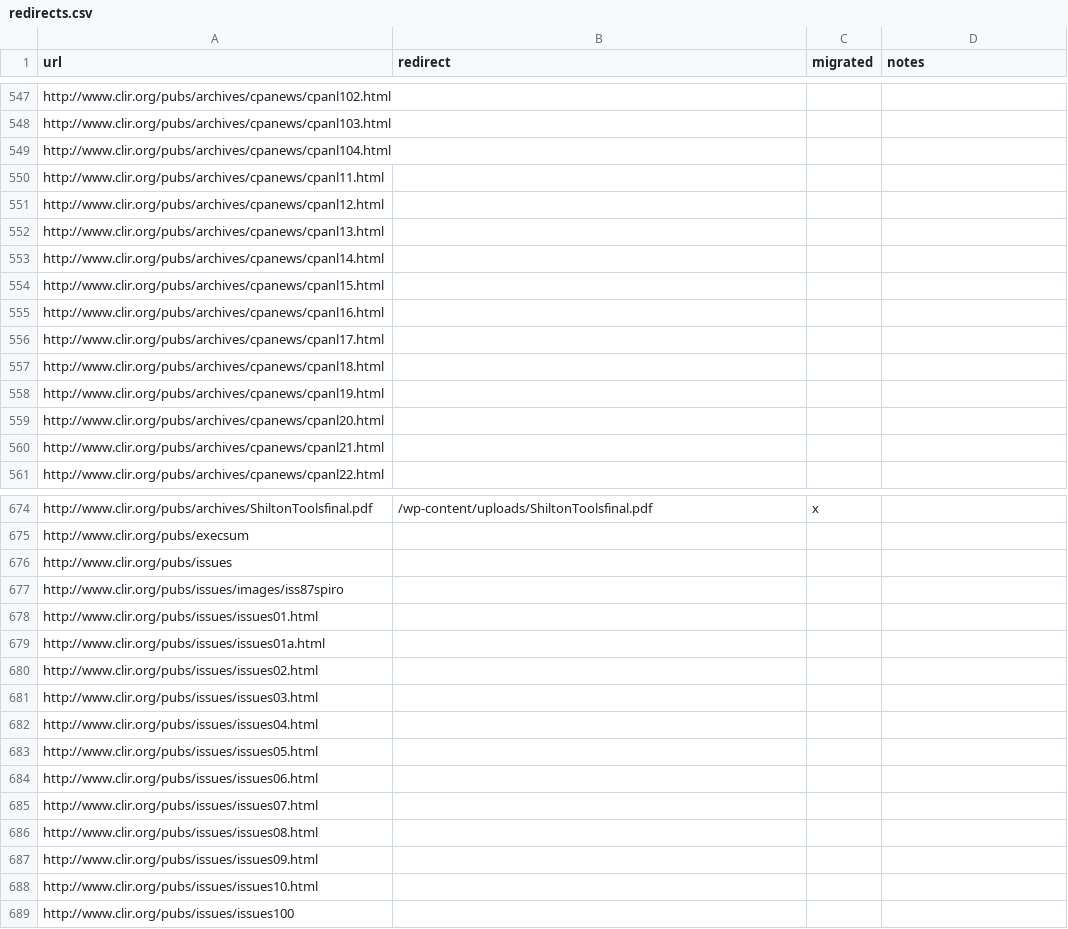
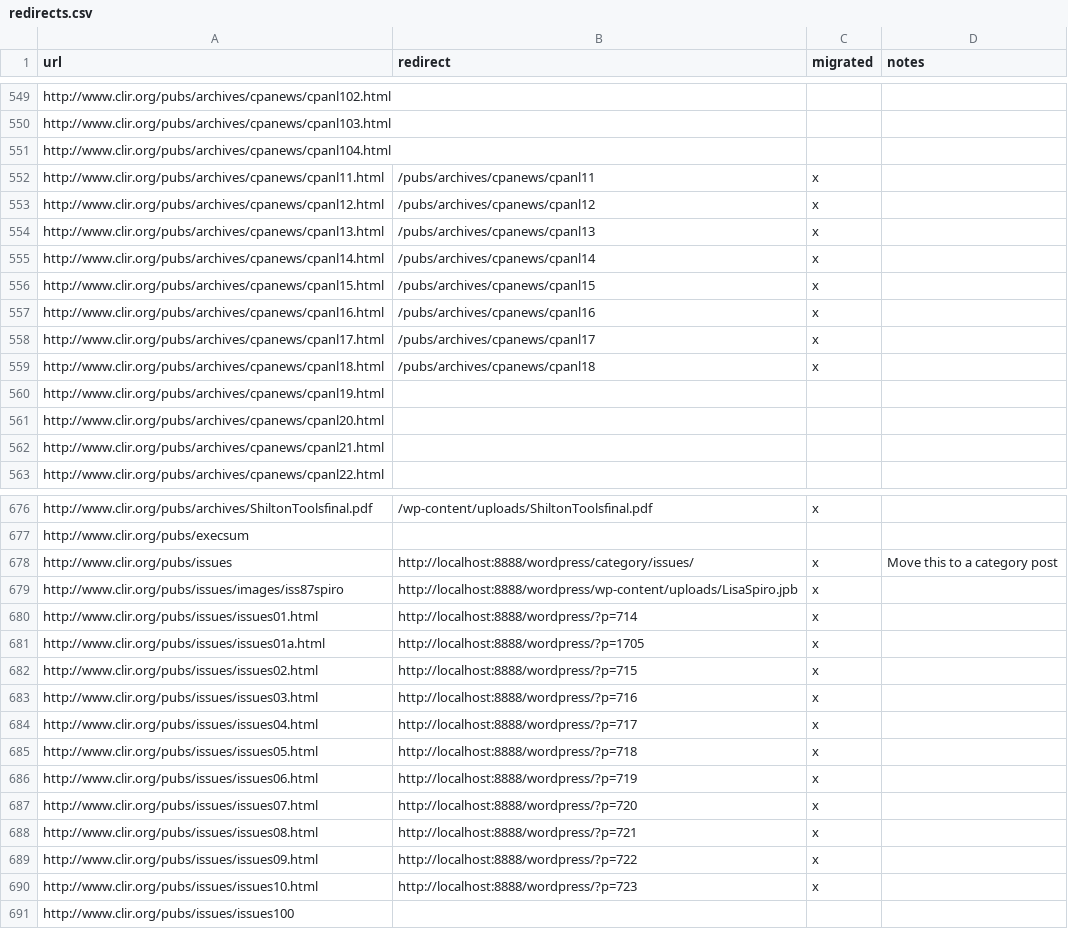
Before and after one commit to clirdlf/clir_theme, a CSV file: redirects.csv, drawn as a sheet; only a part is shown, gaps mark what is left out; the diff covers the shown part only.

Commit message:
Updates to redirects

```diff
--- a/redirects.csv
+++ b/redirects.csv
@@ -549,10 +551,10 @@ http://www.clir.org/pubs/archives/cpanews/cpanl103.html,,,
 http://www.clir.org/pubs/archives/cpanews/cpanl104.html,,,
-http://www.clir.org/pubs/archives/cpanews/cpanl11.html,,,
-http://www.clir.org/pubs/archives/cpanews/cpanl12.html,,,
-http://www.clir.org/pubs/archives/cpanews/cpanl13.html,,,
-http://www.clir.org/pubs/archives/cpanews/cpanl14.html,,,
-http://www.clir.org/pubs/archives/cpanews/cpanl15.html,,,
-http://www.clir.org/pubs/archives/cpanews/cpanl16.html,,,
-http://www.clir.org/pubs/archives/cpanews/cpanl17.html,,,
-http://www.clir.org/pubs/archives/cpanews/cpanl18.html,,,
+http://www.clir.org/pubs/archives/cpanews/cpanl11.html,/pubs/archives/cpanews/cpanl11,x,
+http://www.clir.org/pubs/archives/cpanews/cpanl12.html,/pubs/archives/cpanews/cpanl12,x,
+http://www.clir.org/pubs/archives/cpanews/cpanl13.html,/pubs/archives/cpanews/cpanl13,x,
+http://www.clir.org/pubs/archives/cpanews/cpanl14.html,/pubs/archives/cpanews/cpanl14,x,
+http://www.clir.org/pubs/archives/cpanews/cpanl15.html,/pubs/archives/cpanews/cpanl15,x,
+http://www.clir.org/pubs/archives/cpanews/cpanl16.html,/pubs/archives/cpanews/cpanl16,x,
+http://www.clir.org/pubs/archives/cpanews/cpanl17.html,/pubs/archives/cpanews/cpanl17,x,
+http://www.clir.org/pubs/archives/cpanews/cpanl18.html,/pubs/archives/cpanews/cpanl18,x,
 http://www.clir.org/pubs/archives/cpanews/cpanl19.html,,,
@@ -675,15 +677,15 @@ http://www.clir.org/pubs/archives/ShiltonToolsfinal.pdf,/wp-content/uploads/Shil
 http://www.clir.org/pubs/execsum,,,
-http://www.clir.org/pubs/issues,,,
-http://www.clir.org/pubs/issues/images/iss87spiro,,,
-http://www.clir.org/pubs/issues/issues01.html,,,
-http://www.clir.org/pubs/issues/issues01a.html,,,
-http://www.clir.org/pubs/issues/issues02.html,,,
-http://www.clir.org/pubs/issues/issues03.html,,,
-http://www.clir.org/pubs/issues/issues04.html,,,
-http://www.clir.org/pubs/issues/issues05.html,,,
-http://www.clir.org/pubs/issues/issues06.html,,,
-http://www.clir.org/pubs/issues/issues07.html,,,
-http://www.clir.org/pubs/issues/issues08.html,,,
-http://www.clir.org/pubs/issues/issues09.html,,,
-http://www.clir.org/pubs/issues/issues10.html,,,
+http://www.clir.org/pubs/issues,http://localhost:8888/wordpress/category/issues/,x,Move this to a category post
+http://www.clir.org/pubs/issues/images/iss87spiro,http://localhost:8888/wordpress/wp-content/uploads/LisaSpiro.jpb,x,
+http://www.clir.org/pubs/issues/issues01.html,http://localhost:8888/wordpress/?p=714,x,
+http://www.clir.org/pubs/issues/issues01a.html,http://localhost:8888/wordpress/?p=1705,x,
+http://www.clir.org/pubs/issues/issues02.html,http://localhost:8888/wordpress/?p=715,x,
+http://www.clir.org/pubs/issues/issues03.html,http://localhost:8888/wordpress/?p=716,x,
+http://www.clir.org/pubs/issues/issues04.html,http://localhost:8888/wordpress/?p=717,x,
+http://www.clir.org/pubs/issues/issues05.html,http://localhost:8888/wordpress/?p=718,x,
+http://www.clir.org/pubs/issues/issues06.html,http://localhost:8888/wordpress/?p=719,x,
+http://www.clir.org/pubs/issues/issues07.html,http://localhost:8888/wordpress/?p=720,x,
+http://www.clir.org/pubs/issues/issues08.html,http://localhost:8888/wordpress/?p=721,x,
+http://www.clir.org/pubs/issues/issues09.html,http://localhost:8888/wordpress/?p=722,x,
+http://www.clir.org/pubs/issues/issues10.html,http://localhost:8888/wordpress/?p=723,x,
 http://www.clir.org/pubs/issues/issues100,,,
```
Also changed, not shown: 2 added rows and 130 edited cells elsewhere in this file, 1 other file.
